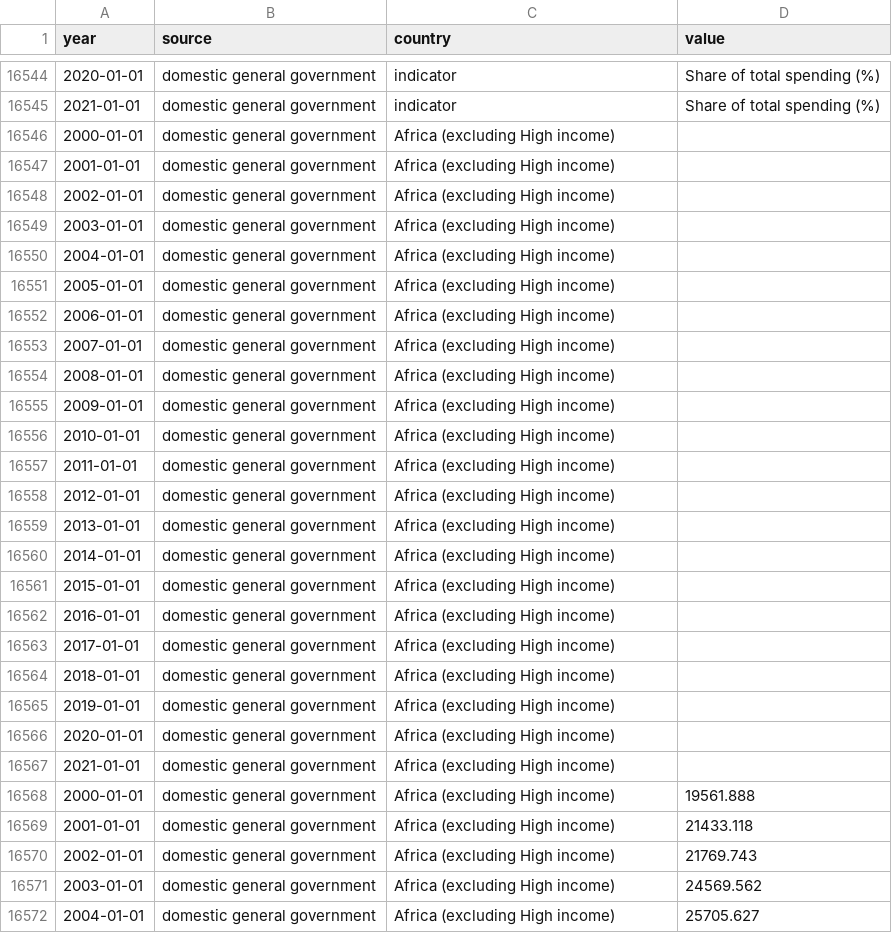
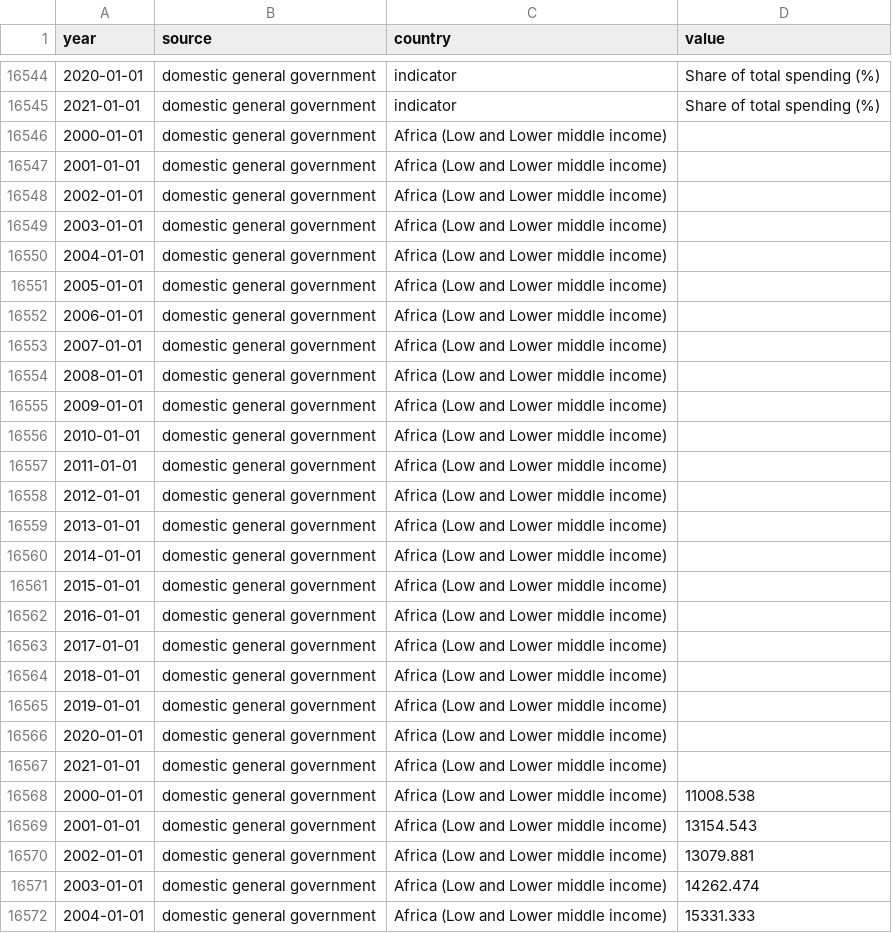
Before and after one commit to ONEcampaign/topic_health_financing, a CSV file: output/domestic general government.csv, drawn as a sheet; only a part is shown, gaps mark what is left out; the diff covers the shown part only.

```diff
--- a/output/domestic general government.csv
+++ b/output/domestic general government.csv
@@ -16545,28 +16545,28 @@ year,source,country,value
 2021-01-01,domestic general government,indicator,Share of total spending (%)
-2000-01-01,domestic general government,Africa (excluding High income),
-2001-01-01,domestic general government,Africa (excluding High income),
-2002-01-01,domestic general government,Africa (excluding High income),
-2003-01-01,domestic general government,Africa (excluding High income),
-2004-01-01,domestic general government,Africa (excluding High income),
-2005-01-01,domestic general government,Africa (excluding High income),
-2006-01-01,domestic general government,Africa (excluding High income),
-2007-01-01,domestic general government,Africa (excluding High income),
-2008-01-01,domestic general government,Africa (excluding High income),
-2009-01-01,domestic general government,Africa (excluding High income),
-2010-01-01,domestic general government,Africa (excluding High income),
-2011-01-01,domestic general government,Africa (excluding High income),
-2012-01-01,domestic general government,Africa (excluding High income),
-2013-01-01,domestic general government,Africa (excluding High income),
-2014-01-01,domestic general government,Africa (excluding High income),
-2015-01-01,domestic general government,Africa (excluding High income),
-2016-01-01,domestic general government,Africa (excluding High income),
-2017-01-01,domestic general government,Africa (excluding High income),
-2018-01-01,domestic general government,Africa (excluding High income),
-2019-01-01,domestic general government,Africa (excluding High income),
-2020-01-01,domestic general government,Africa (excluding High income),
-2021-01-01,domestic general government,Africa (excluding High income),
-2000-01-01,domestic general government,Africa (excluding High income),19561.888
-2001-01-01,domestic general government,Africa (excluding High income),21433.118
-2002-01-01,domestic general government,Africa (excluding High income),21769.743
-2003-01-01,domestic general government,Africa (excluding High income),24569.562
-2004-01-01,domestic general government,Africa (excluding High income),25705.627
+2000-01-01,domestic general government,Africa (Low and Lower middle income),
+2001-01-01,domestic general government,Africa (Low and Lower middle income),
+2002-01-01,domestic general government,Africa (Low and Lower middle income),
+2003-01-01,domestic general government,Africa (Low and Lower middle income),
+2004-01-01,domestic general government,Africa (Low and Lower middle income),
+2005-01-01,domestic general government,Africa (Low and Lower middle income),
+2006-01-01,domestic general government,Africa (Low and Lower middle income),
+2007-01-01,domestic general government,Africa (Low and Lower middle income),
+2008-01-01,domestic general government,Africa (Low and Lower middle income),
+2009-01-01,domestic general government,Africa (Low and Lower middle income),
+2010-01-01,domestic general government,Africa (Low and Lower middle income),
+2011-01-01,domestic general government,Africa (Low and Lower middle income),
+2012-01-01,domestic general government,Africa (Low and Lower middle income),
+2013-01-01,domestic general government,Africa (Low and Lower middle income),
+2014-01-01,domestic general government,Africa (Low and Lower middle income),
+2015-01-01,domestic general government,Africa (Low and Lower middle income),
+2016-01-01,domestic general government,Africa (Low and Lower middle income),
+2017-01-01,domestic general government,Africa (Low and Lower middle income),
+2018-01-01,domestic general government,Africa (Low and Lower middle income),
+2019-01-01,domestic general government,Africa (Low and Lower middle income),
+2020-01-01,domestic general government,Africa (Low and Lower middle income),
+2021-01-01,domestic general government,Africa (Low and Lower middle income),
+2000-01-01,domestic general government,Africa (Low and Lower middle income),11008.538
+2001-01-01,domestic general government,Africa (Low and Lower middle income),13154.543
+2002-01-01,domestic general government,Africa (Low and Lower middle income),13079.881
+2003-01-01,domestic general government,Africa (Low and Lower middle income),14262.474
+2004-01-01,domestic general government,Africa (Low and Lower middle income),15331.333
```
Also changed, not shown: 122 edited cells elsewhere in this file, output/external.csv, output/other_domestic_private.csv, 4 other files.
